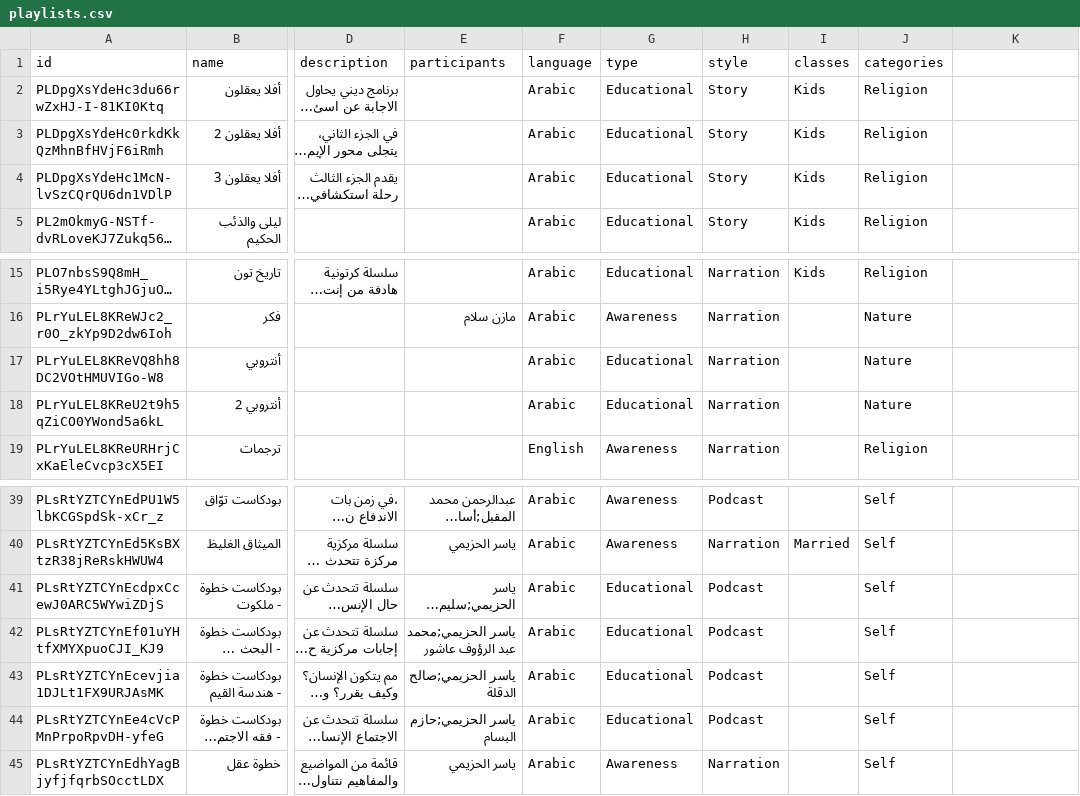
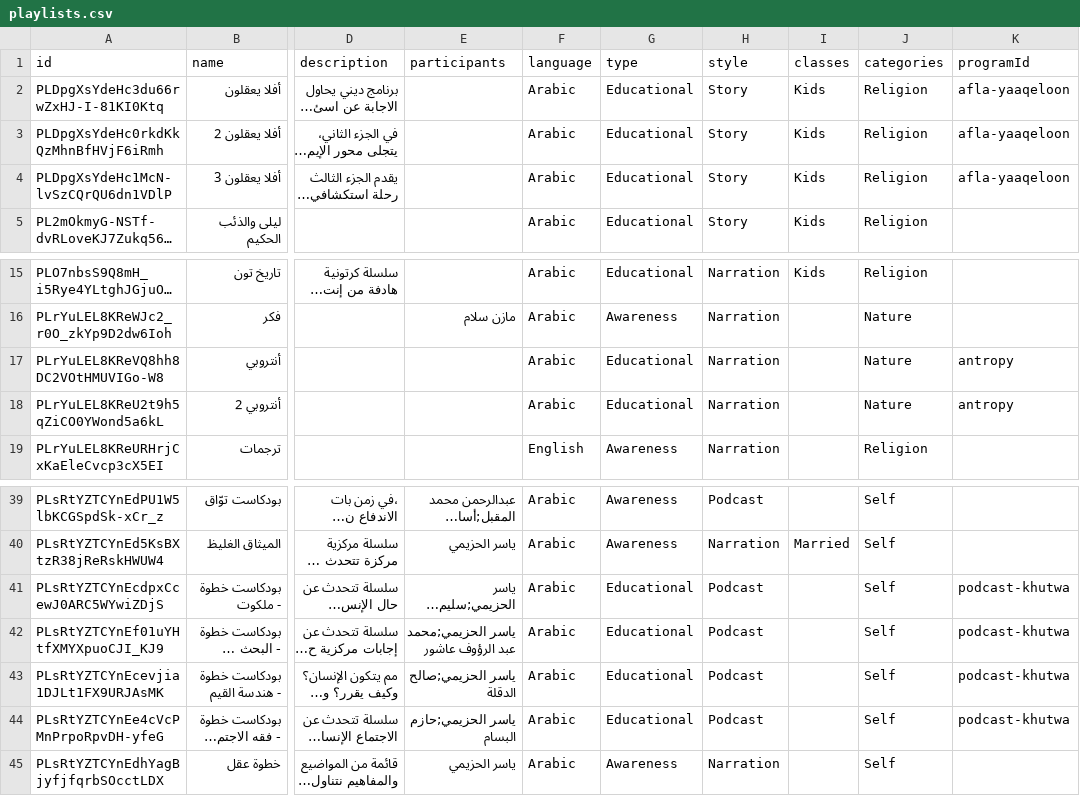
Before and after one commit to Assayyaad/Salasel, a CSV file: data/playlists.csv, drawn as a sheet; only a part is shown, gaps mark what is left out; long unchanged cells end in …; the diff names each change by its address in the sheet, - before the commit and + after, or states it on an @@ line.

```diff
--- a/data/playlists.csv
+++ b/data/playlists.csv
-K1: (empty)
+K1: programId
-K2:K4 (programId): (empty)
+K2:K4 (programId): afla-yaaqeloon
-K17:K18 (programId): (empty)
+K17:K18 (programId): antropy
-K41:K44 (programId): (empty)
+K41:K44 (programId): podcast-khutwa
```
Also changed, not shown: 24 other files.
